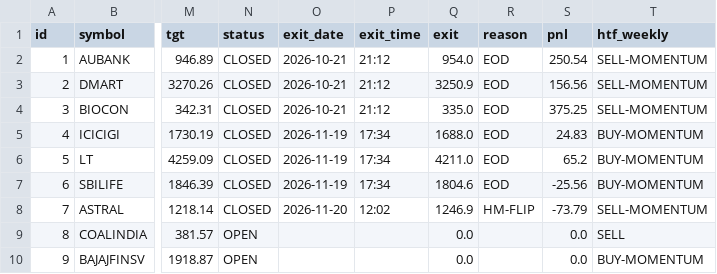
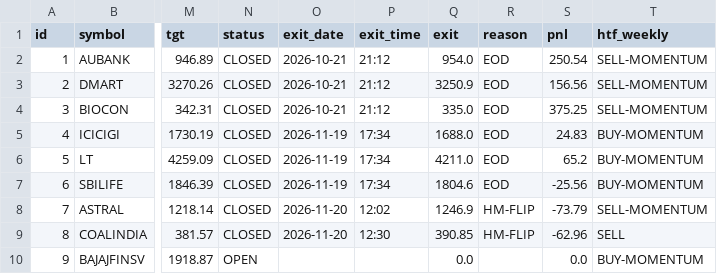
Before and after one commit to anilsahu89/My-world, a CSV file: scanners/papertrades/htf_hm_trades.csv, drawn as a sheet; only a part is shown, gaps mark what is left out; the diff names each change by its address in the sheet, - before the commit and + after, or states it on an @@ line.

Commit message:
chore: paper trade state 2026-11-20T12:33Z

```diff
--- a/scanners/papertrades/htf_hm_trades.csv
+++ b/scanners/papertrades/htf_hm_trades.csv
-N9 (status): OPEN
+N9 (status): CLOSED
-O9 (exit_date): (empty)
+O9 (exit_date): 2026-11-20
-P9 (exit_time): (empty)
+P9 (exit_time): 12:30
-Q9 (exit): 0.0
+Q9 (exit): 390.85
-R9 (reason): (empty)
+R9 (reason): HM-FLIP
-S9 (pnl): 0.0
+S9 (pnl): -62.96
```
Also changed, not shown: 12 other files.
